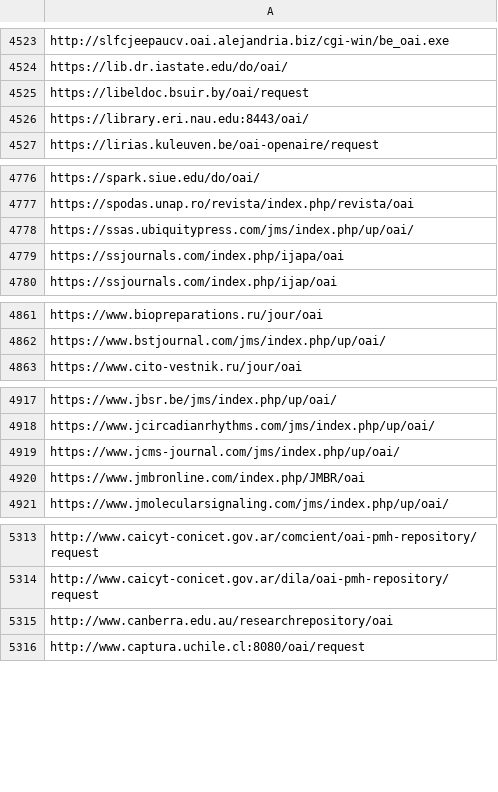
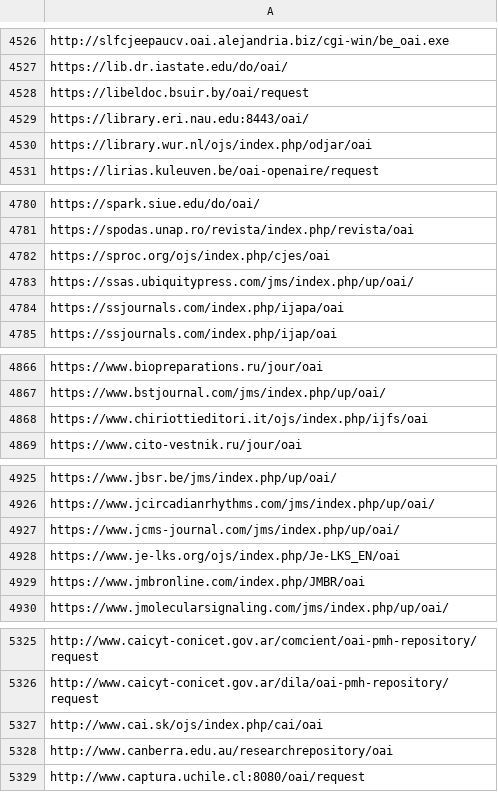
Before and after one commit to miku/metha, a TSV file: contrib/sites.tsv, drawn as a sheet; only a part is shown, gaps mark what is left out; the diff covers the shown part only; the diff names each change by its address in the sheet, - before the commit and + after, or states it on an @@ line.

```diff
--- a/contrib/sites.tsv
+++ b/contrib/sites.tsv
+row 4530: https://library.wur.nl/ojs/index.php/odjar/oai
+row 4782: https://sproc.org/ojs/index.php/cjes/oai
+row 4868: https://www.chiriottieditori.it/ojs/index.php/ijfs/oai
+row 4928: https://www.je-lks.org/ojs/index.php/Je-LKS_EN/oai
+row 5327: http://www.cai.sk/ojs/index.php/cai/oai
```
Also changed, not shown: 10 added rows elsewhere in this file.
